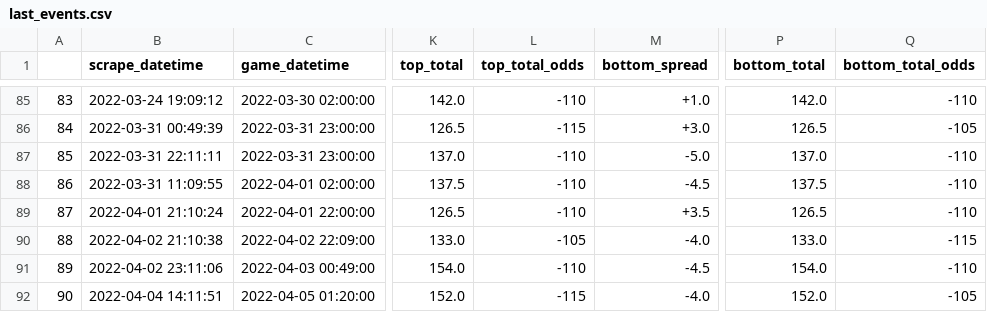
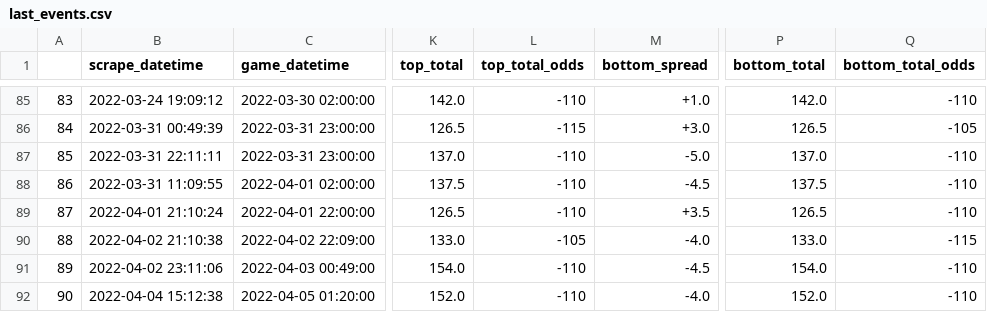
Before and after one commit to rileypeterson/movada, a CSV file: ncaab/data/bovada/last_events.csv, drawn as a sheet; only a part is shown, gaps mark what is left out; the diff names each change by its address in the sheet, - before the commit and + after, or states it on an @@ line.

```diff
--- a/ncaab/data/bovada/last_events.csv
+++ b/ncaab/data/bovada/last_events.csv
-B92 (scrape_datetime): 2022-04-04 14:11:51
+B92 (scrape_datetime): 2022-04-04 15:12:38
-L92 (top_total_odds): -115
+L92 (top_total_odds): -110
-Q92 (bottom_total_odds): -105
+Q92 (bottom_total_odds): -110
```
Also changed, not shown: ncaab/data/bovada/next_events.csv.
